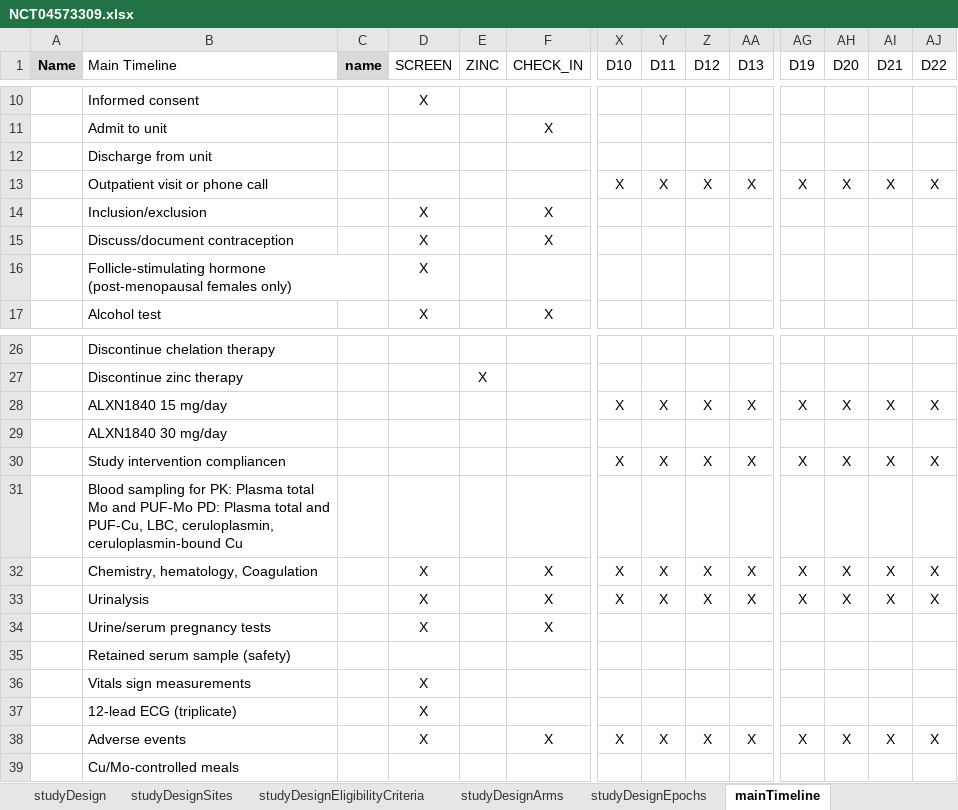
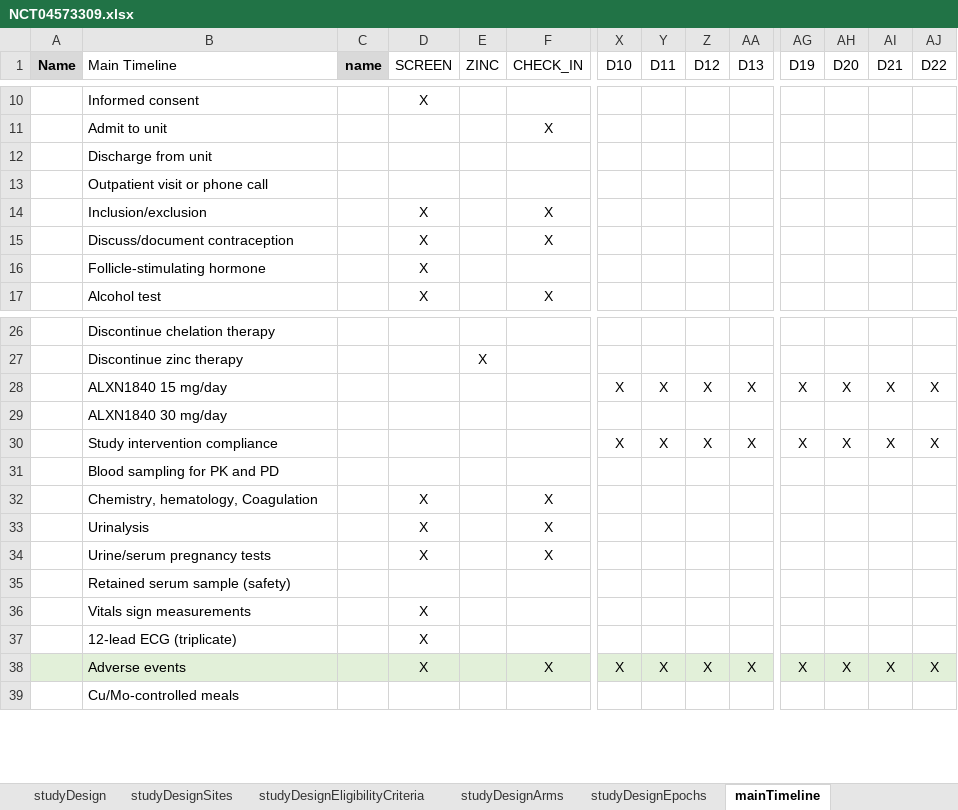
Before and after one commit to data4knowledge/usdm_data, an Excel workbook: source_data/NCT04573309/NCT04573309.xlsx, sheet mainTimeline, drawn as a sheet; only a part is shown, gaps mark what is left out; values as stored, in another font and other column widths than the file's, no borders; the diff covers the shown part only; the diff names each change by its address in the sheet, - before the commit and + after, or states it on an @@ line.

```diff
--- a/source_data/NCT04573309/NCT04573309.xlsx (sheet mainTimeline)
+++ b/source_data/NCT04573309/NCT04573309.xlsx (sheet mainTimeline)
-X13 (D10): X
+X13 (D10): (empty)
-Y13 (D11): X
+Y13 (D11): (empty)
-Z13 (D12): X
+Z13 (D12): (empty)
-AA13 (D13): X
+AA13 (D13): (empty)
-AG13 (D19): X
+AG13 (D19): (empty)
-AH13 (D20): X
+AH13 (D20): (empty)
-AI13 (D21): X
+AI13 (D21): (empty)
-AJ13 (D22): X
+AJ13 (D22): (empty)
-B16 (Main Timeline): Follicle-stimulating hormone (post-menopausal females only)
+B16 (Main Timeline): Follicle-stimulating hormone
-B30 (Main Timeline): Study intervention compliancen
+B30 (Main Timeline): Study intervention compliance
-B31 (Main Timeline): …sampling for PK: Plasma total Mo and PUF-Mo PD: Plasma total and PUF-Cu, LBC, ceruloplasmin, ceruloplasmin-bound Cu
+B31 (Main Timeline): …sampling for PK and PD
-X32:X33 (D10): X
+X32:X33 (D10): (empty)
-Y32:Y33 (D11): X
+Y32:Y33 (D11): (empty)
-Z32:Z33 (D12): X
+Z32:Z33 (D12): (empty)
-AA32:AA33 (D13): X
+AA32:AA33 (D13): (empty)
-AG32:AG33 (D19): X
+AG32:AG33 (D19): (empty)
-AH32:AH33 (D20): X
+AH32:AH33 (D20): (empty)
-AI32:AI33 (D21): X
+AI32:AI33 (D21): (empty)
-AJ32:AJ33 (D22): X
+AJ32:AJ33 (D22): (empty)
-A38:AJ38 fill: none
+A38:AJ38 fill: #E2F0D9
```
Also changed, not shown: cell formats elsewhere in this sheet, sheet studyDesignConditions, sheet studyDesignTiming, sheet studyDesignActivities, sheet PKPD, sheet studyDesign, other sheet tabs.
